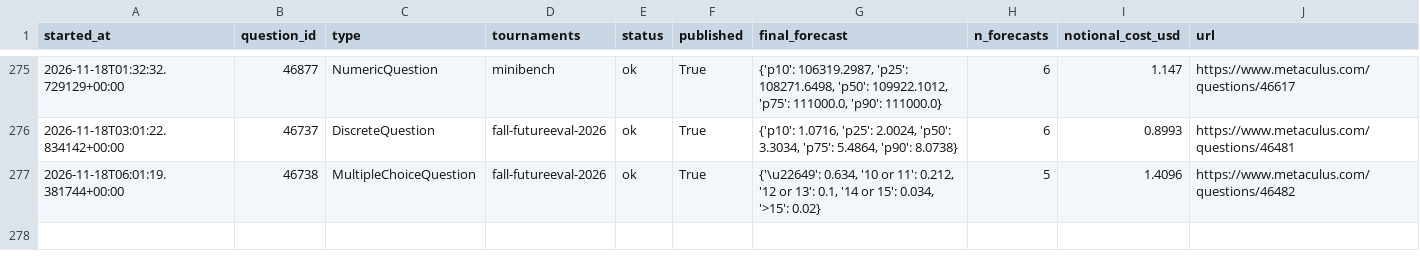
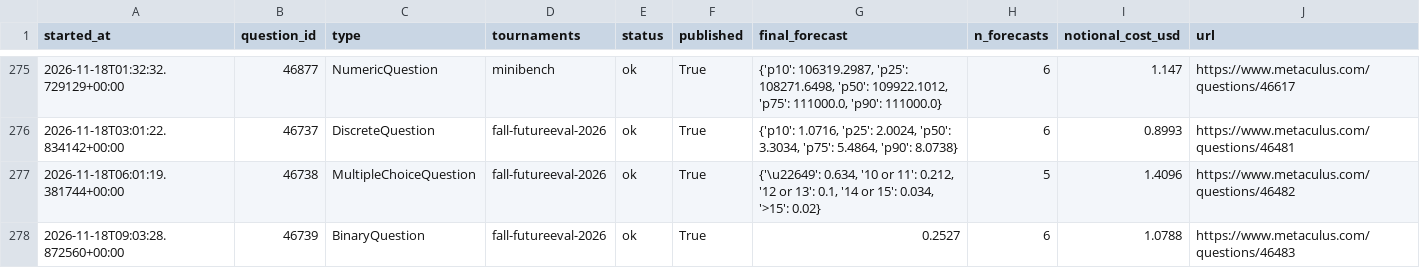
Before and after one commit to foggysteam/metaculus-bot, a CSV file: forecast_logs/index.csv, drawn as a sheet; only a part is shown, gaps mark what is left out; the diff names each change by its address in the sheet, - before the commit and + after, or states it on an @@ line.

Commit message:
Forecast logs 2026-11-18T09:06Z

```diff
--- a/forecast_logs/index.csv
+++ b/forecast_logs/index.csv
+row 278: 2026-11-18T09:03:28.872560+00:00 | 46739 | BinaryQuestion | fall-futureeval-2026 | ok | True | 0.2527 | 6 | 1.0788 | https://www.metaculus.com/questions/46483
```
Also changed, not shown: 1 other file.
